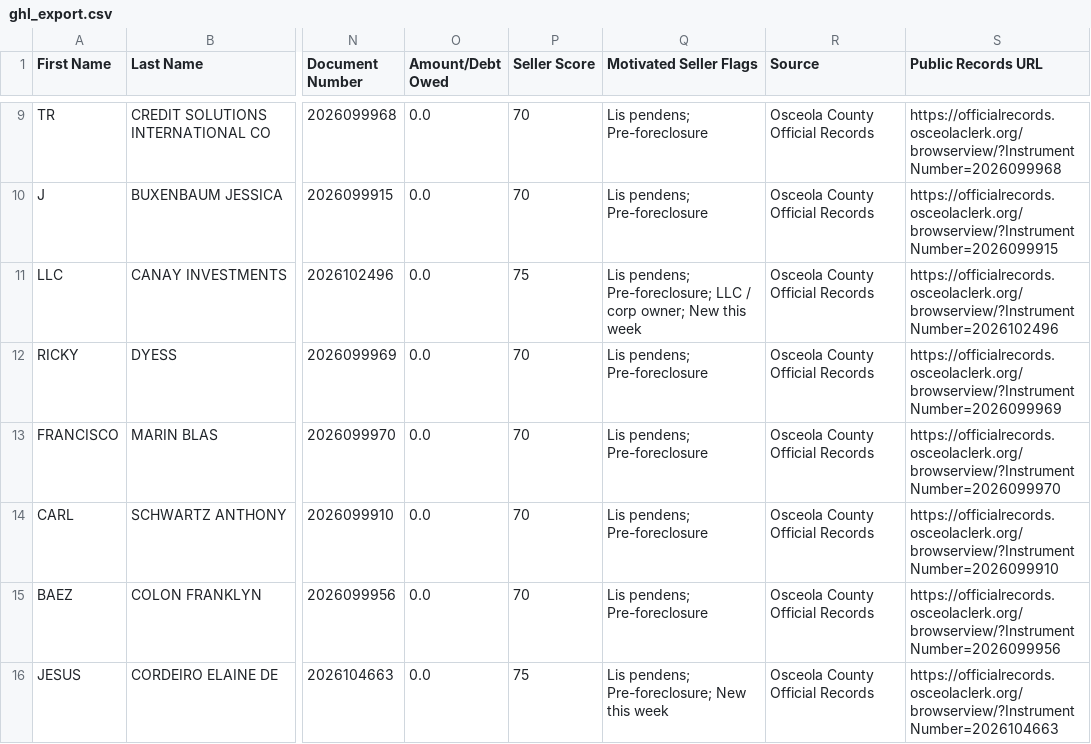
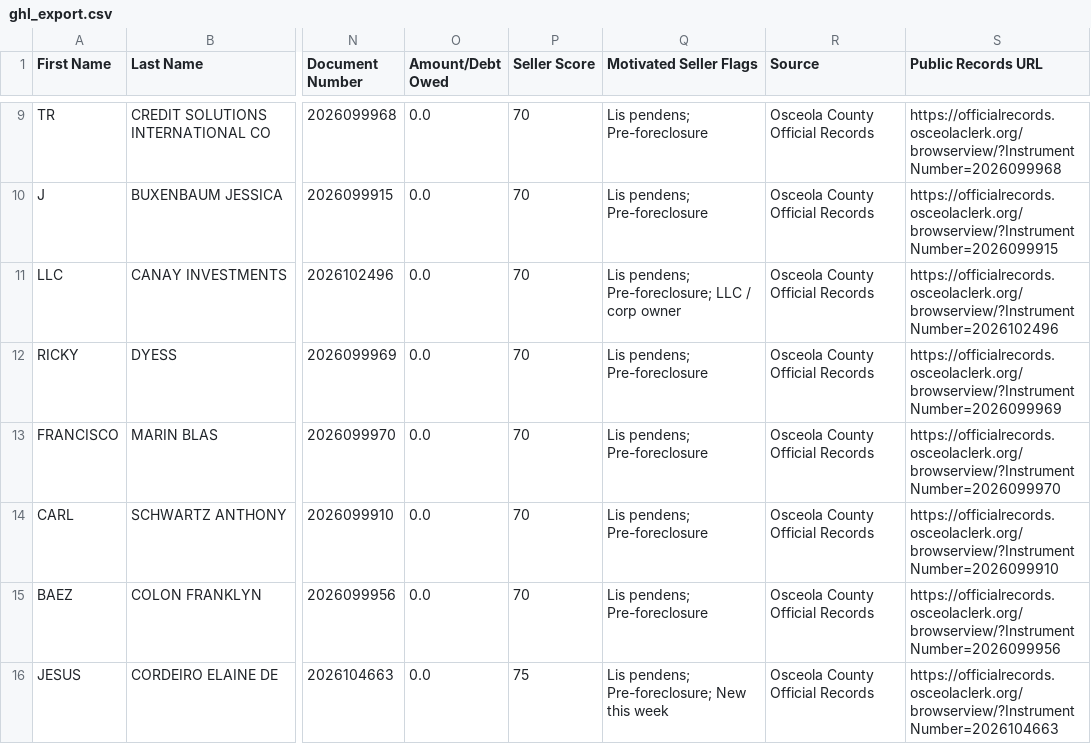
Before and after one commit to figlesias7/osceola-intel, a CSV file: data/ghl_export.csv, drawn as a sheet; only a part is shown, gaps mark what is left out; the diff names each change by its address in the sheet, - before the commit and + after, or states it on an @@ line.

```diff
--- a/data/ghl_export.csv
+++ b/data/ghl_export.csv
-P11 (Seller Score): 75
+P11 (Seller Score): 70
-Q11 (Motivated Seller Flags): …/ corp owner; New this week
+Q11 (Motivated Seller Flags): …/ corp owner
```
Also changed, not shown: 2 other files.
